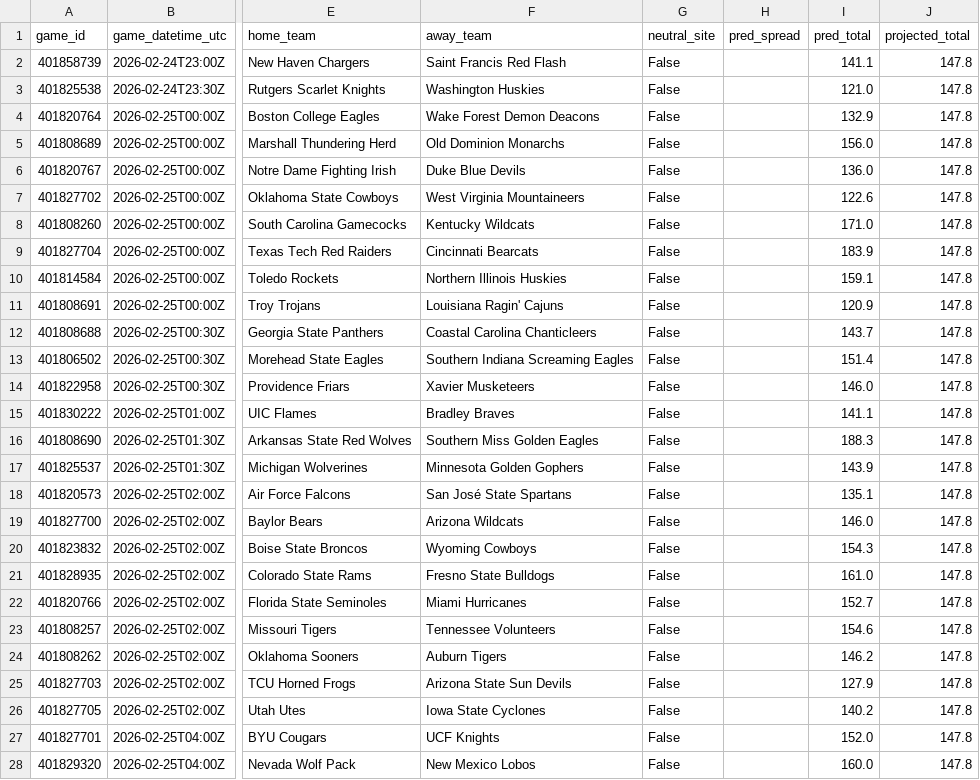
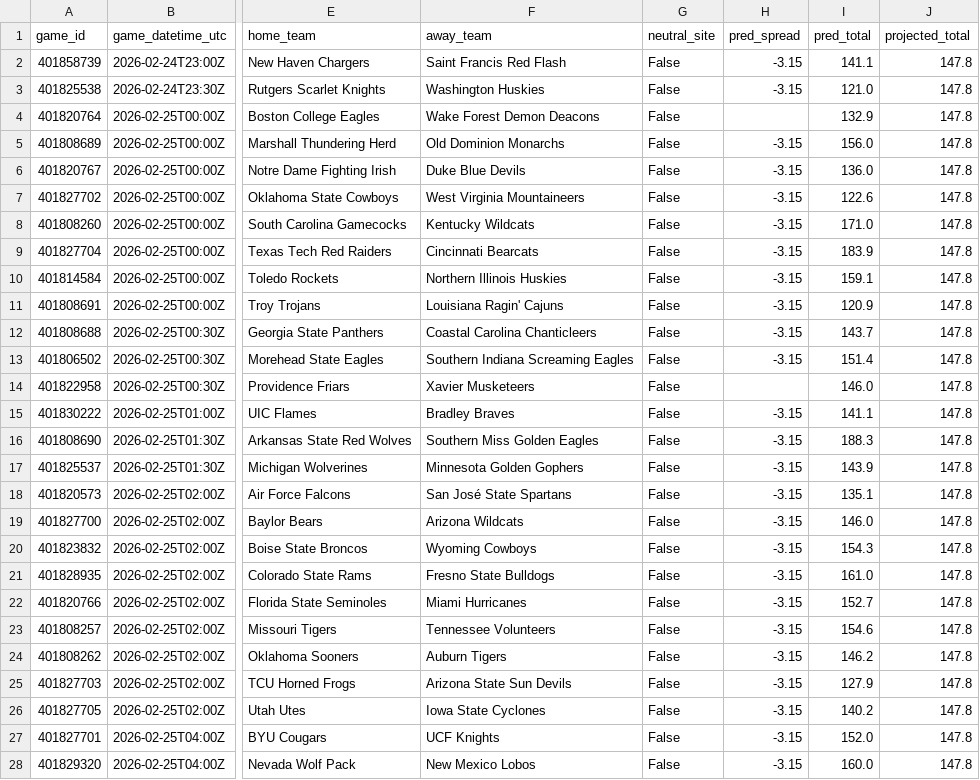
Before and after one commit to goldbondman/CBB.RD2, a CSV file: data/predictions_combined_latest.csv, drawn as a sheet; only a part is shown, gaps mark what is left out; the diff covers the shown part only; the diff names each change by its address in the sheet, - before the commit and + after, or states it on an @@ line.

```diff
--- a/data/predictions_combined_latest.csv
+++ b/data/predictions_combined_latest.csv
-H2:H3 (pred_spread): (empty)
+H2:H3 (pred_spread): -3.15
-H5:H13 (pred_spread): (empty)
+H5:H13 (pred_spread): -3.15
-H15:H28 (pred_spread): (empty)
+H15:H28 (pred_spread): -3.15
```
Also changed, not shown: 9 edited cells elsewhere in this file, 4 other files.
